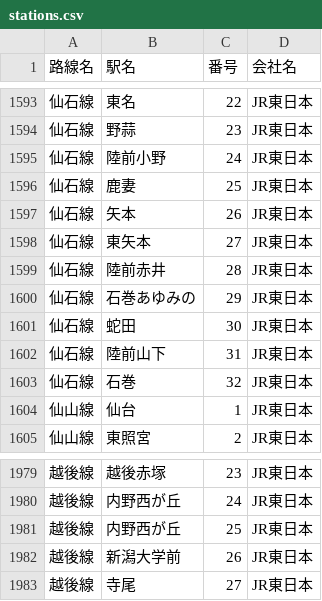
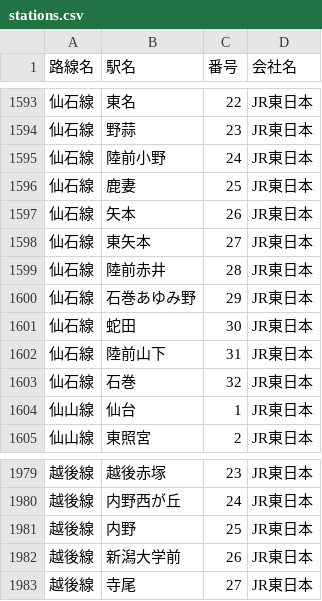
Before and after one commit to 968n7wnn6d-source/-JR-, a CSV file: stations.csv, drawn as a sheet; only a part is shown, gaps mark what is left out.

Commit message:
Add files via upload

```diff
--- a/stations.csv
+++ b/stations.csv
@@ -1599,3 +1599,3 @@
 仙石線,陸前赤井,28,JR東日本
-仙石線,石巻あゆみの,29,JR東日本
+仙石線,石巻あゆみ野,29,JR東日本
 仙石線,蛇田,30,JR東日本
@@ -1980,3 +1980,3 @@
 越後線,内野西が丘,24,JR東日本
-越後線,内野西が丘,25,JR東日本
+越後線,内野,25,JR東日本
 越後線,新潟大学前,26,JR東日本
```
